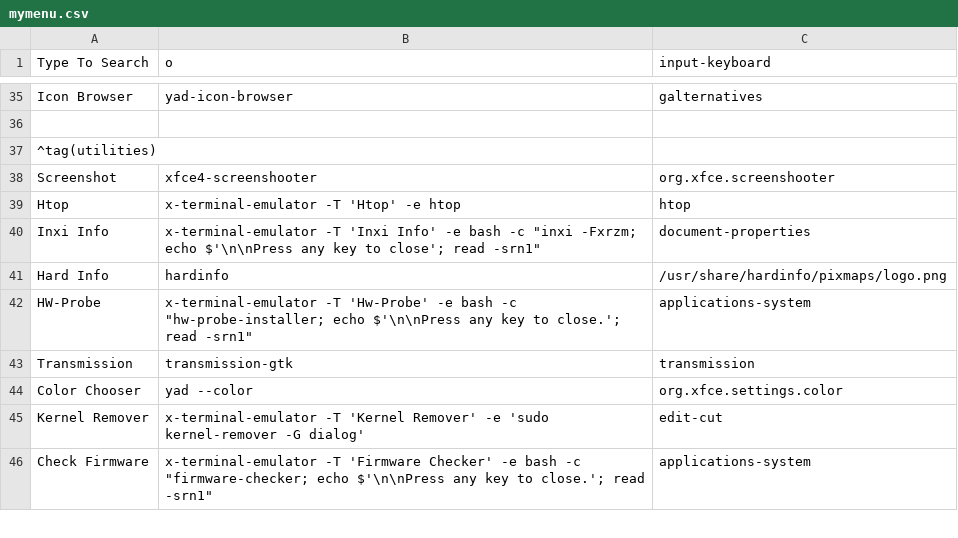
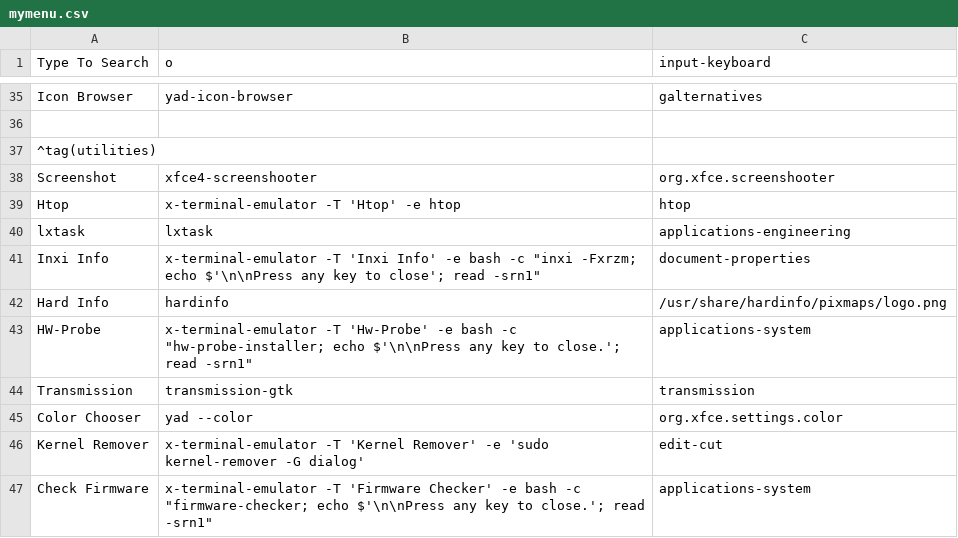
Before and after one commit to sleekmason/Lilidog-i386, a CSV file: config/includes.chroot_after_packages/etc/skel/.config/jgmenu/mymenu.csv, drawn as a sheet; only a part is shown, gaps mark what is left out.

Commit message:
Install list - Added lxtask and menu entry.

```diff
--- a/config/includes.chroot_after_packages/etc/skel/.config/jgmenu/mymenu.csv
+++ b/config/includes.chroot_after_packages/etc/skel/.config/jgmenu/mymenu.csv
@@ -39,2 +39,3 @@ Screenshot,         xfce4-screenshooter,              org.xfce.screenshooter
 Htop,               x-terminal-emulator -T 'Htop' -e htop,                    htop
+lxtask,             lxtask,                           applications-engineering
 Inxi Info,          x-terminal-emulator -T 'Inxi Info' -e bash -c "inxi -Fxrzm; echo $'\n\nPress any key to close'; read -srn1",   document-properties
```
Also changed, not shown: 1 other file.
